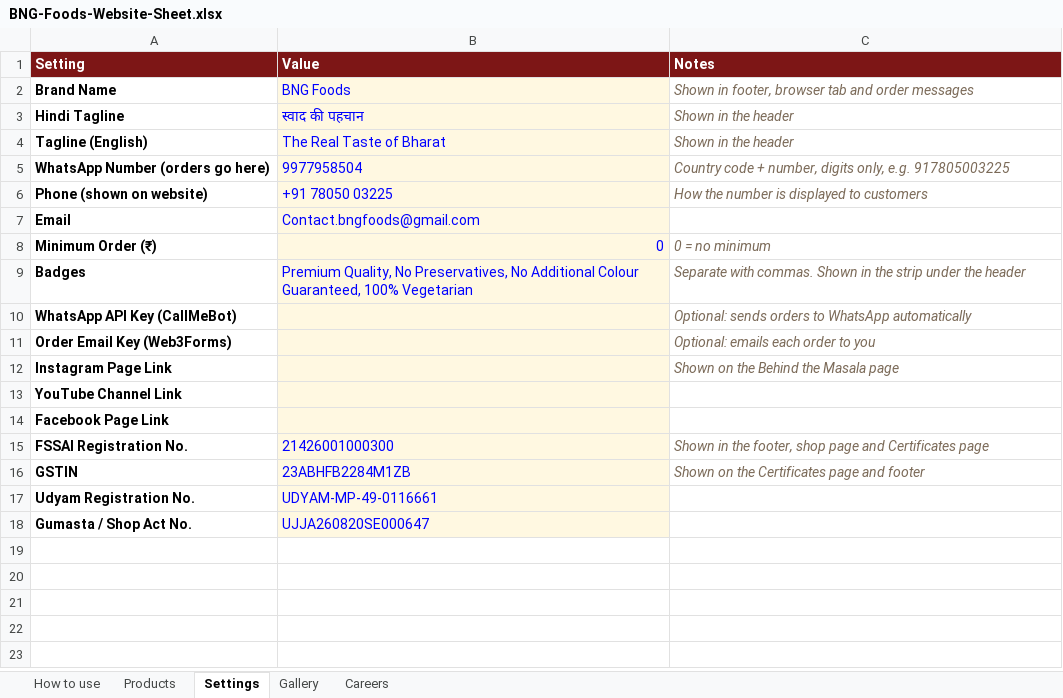
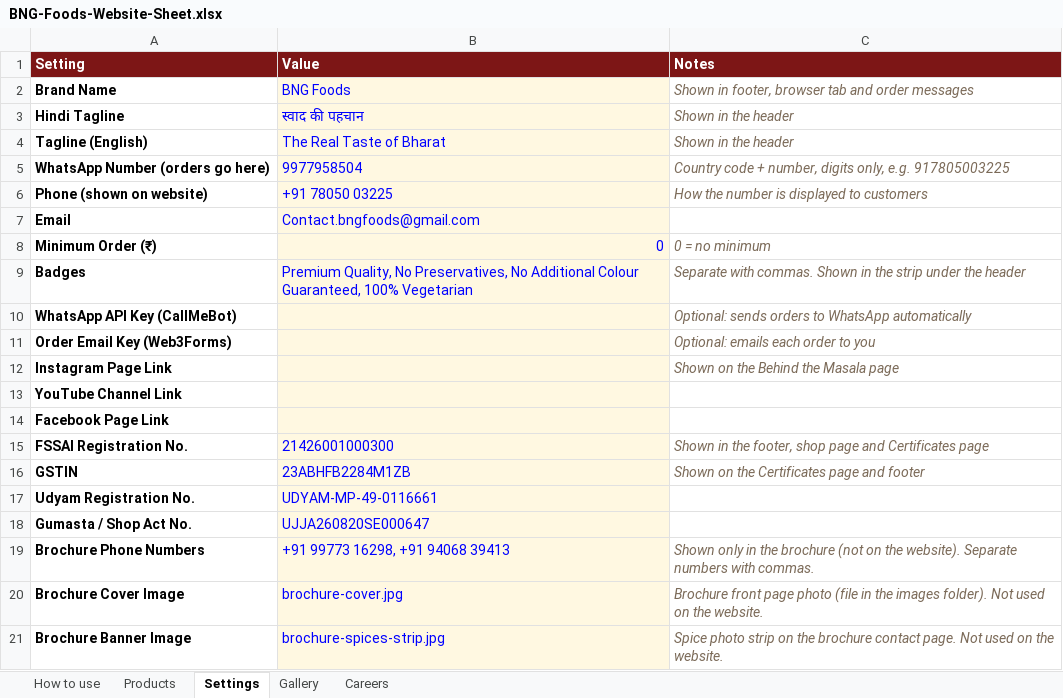
Before and after one commit to ViditYadav/bngfoods, an Excel workbook: BNG-Foods-Website-Sheet.xlsx, sheet Settings, drawn as a sheet; values as stored, in another font and other column widths than the file's, no borders; the diff names each change by its address in the sheet, - before the commit and + after, or states it on an @@ line.

```diff
--- a/BNG-Foods-Website-Sheet.xlsx (sheet Settings)
+++ b/BNG-Foods-Website-Sheet.xlsx (sheet Settings)
+row 19: Brochure Phone Numbers | +91 99773 16298, +91 94068 39413 | Shown only in the brochure (not on the website). Separate numbers with commas.
+row 20: Brochure Cover Image | brochure-cover.jpg | Brochure front page photo (file in the images folder). Not used on the website.
+row 21: Brochure Banner Image | brochure-spices-strip.jpg | Spice photo strip on the brochure contact page. Not used on the website.
```
Also changed, not shown: sheet Products, sheet How to use, 11 other files.
